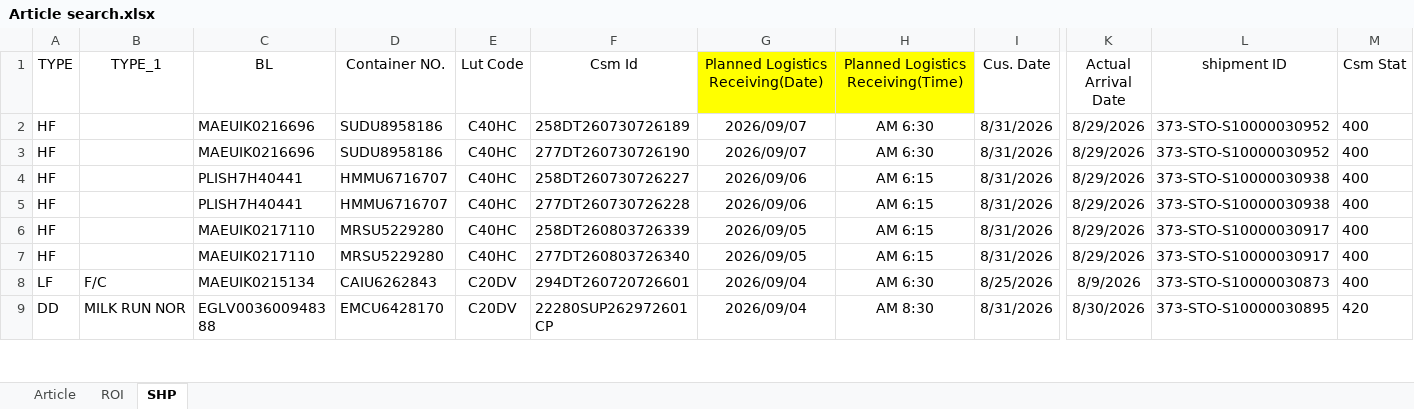
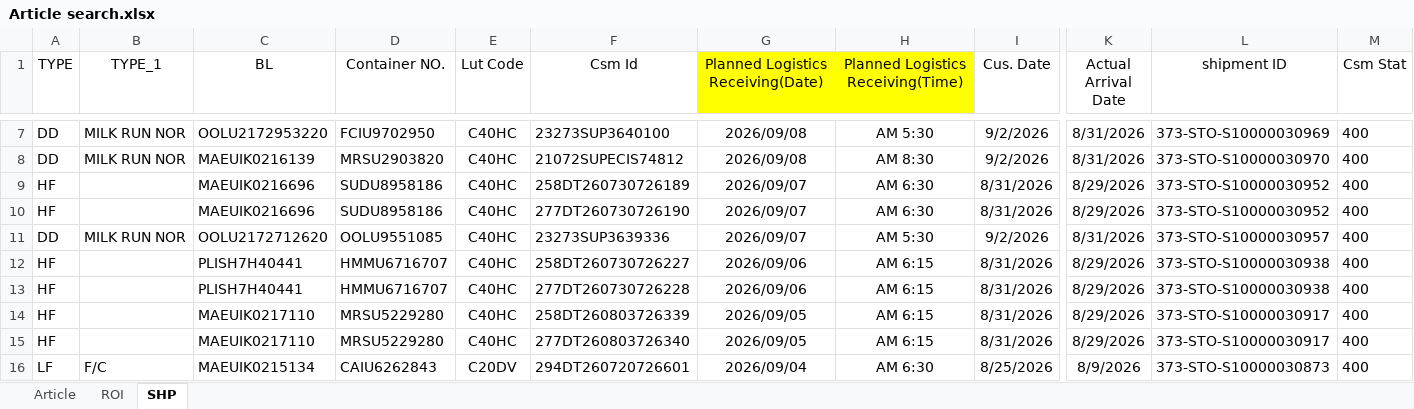
Before and after one commit to STO726/GOODS_Arrival, an Excel workbook: Article search.xlsx, sheet SHP, drawn as a sheet; only a part is shown, gaps mark what is left out; the shorter side is filled out with more unchanged rows; values as stored, in another font and other column widths than the file's, no borders; conditional formats and table styles not drawn; rows hold the shown columns only; the diff covers the shown part only; the diff names each change by its address in the sheet, - before the commit and + after, or states it on an @@ line.

```diff
--- a/Article search.xlsx (sheet SHP)
+++ b/Article search.xlsx (sheet SHP)
+row 7: DD | MILK RUN NOR | OOLU2172953220 | FCIU9702950 | C40HC | 23273SUP3640100 | 2026/09/08 | AM 5:30 | 9/2/2026 | 8/31/2026 | 373-STO-S10000030969 | 400
+row 8: DD | MILK RUN NOR | MAEUIK0216139 | MRSU2903820 | C40HC | 21072SUPECIS74812 | 2026/09/08 | AM 8:30 | 9/2/2026 | 8/31/2026 | 373-STO-S10000030970 | 400
+row 11: DD | MILK RUN NOR | OOLU2172712620 | OOLU9551085 | C40HC | 23273SUP3639336 | 2026/09/07 | AM 5:30 | 9/2/2026 | 8/31/2026 | 373-STO-S10000030957 | 400
```
Also changed, not shown: 11 added rows, 8 removed rows and 4 edited cells elsewhere in this sheet, sheet ROI, formulas that keep their value.
